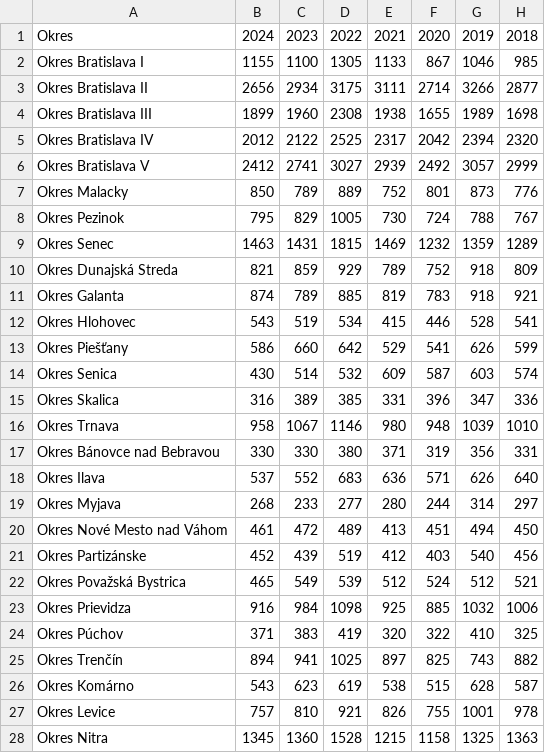
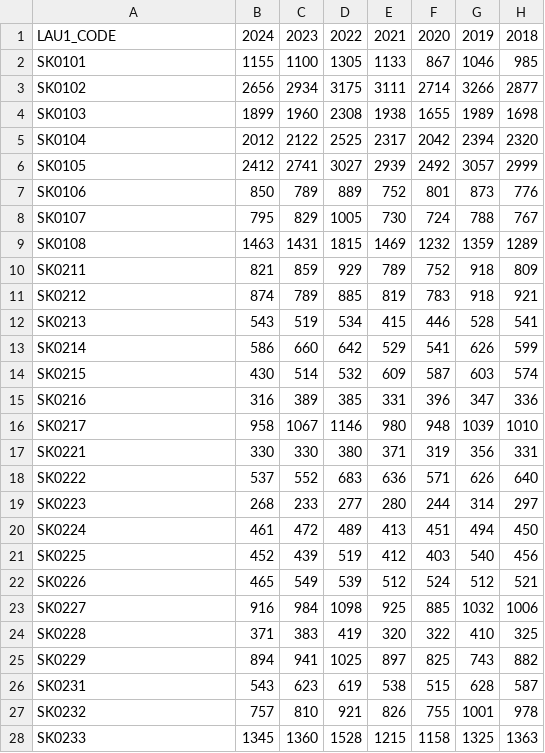
Before and after one commit to jatofi-official/migration-eu-analysis, a CSV file: Data/slovakia/emigration_districts_sk.csv, drawn as a sheet; only a part is shown; the diff covers the shown part only; the diff names each change by its address in the sheet, - before the commit and + after, or states it on an @@ line.

Commit message:
Added district data slovakia
And renamed international data for SK

```diff
--- a/Data/slovakia/emigration_districts_sk.csv
+++ b/Data/slovakia/emigration_districts_sk.csv
-A1: Okres
+A1: LAU1_CODE
-A2: Okres Bratislava I
+A2: SK0101
-A3: Okres Bratislava II
+A3: SK0102
-A4: Okres Bratislava III
+A4: SK0103
-A5: Okres Bratislava IV
+A5: SK0104
-A6: Okres Bratislava V
+A6: SK0105
-A7: Okres Malacky
+A7: SK0106
-A8: Okres Pezinok
+A8: SK0107
-A9: Okres Senec
+A9: SK0108
-A10: Okres Dunajská Streda
+A10: SK0211
-A11: Okres Galanta
+A11: SK0212
-A12: Okres Hlohovec
+A12: SK0213
-A13: Okres Piešťany
+A13: SK0214
-A14: Okres Senica
+A14: SK0215
-A15: Okres Skalica
+A15: SK0216
-A16: Okres Trnava
+A16: SK0217
-A17: Okres Bánovce nad Bebravou
+A17: SK0221
-A18: Okres Ilava
+A18: SK0222
-A19: Okres Myjava
+A19: SK0223
-A20: Okres Nové Mesto nad Váhom
+A20: SK0224
-A21: Okres Partizánske
+A21: SK0225
-A22: Okres Považská Bystrica
+A22: SK0226
-A23: Okres Prievidza
+A23: SK0227
-A24: Okres Púchov
+A24: SK0228
-A25: Okres Trenčín
+A25: SK0229
-A26: Okres Komárno
+A26: SK0231
-A27: Okres Levice
+A27: SK0232
-A28: Okres Nitra
+A28: SK0233
```
Also changed, not shown: 52 edited cells elsewhere in this file, Data/slovakia/immigration_districts_sk.csv, 6 other files.
